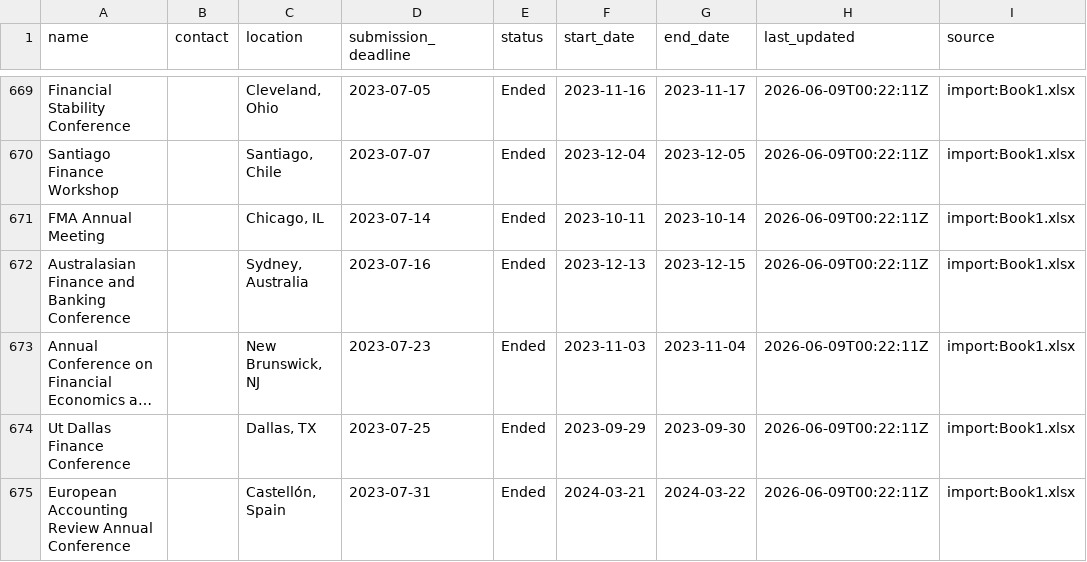
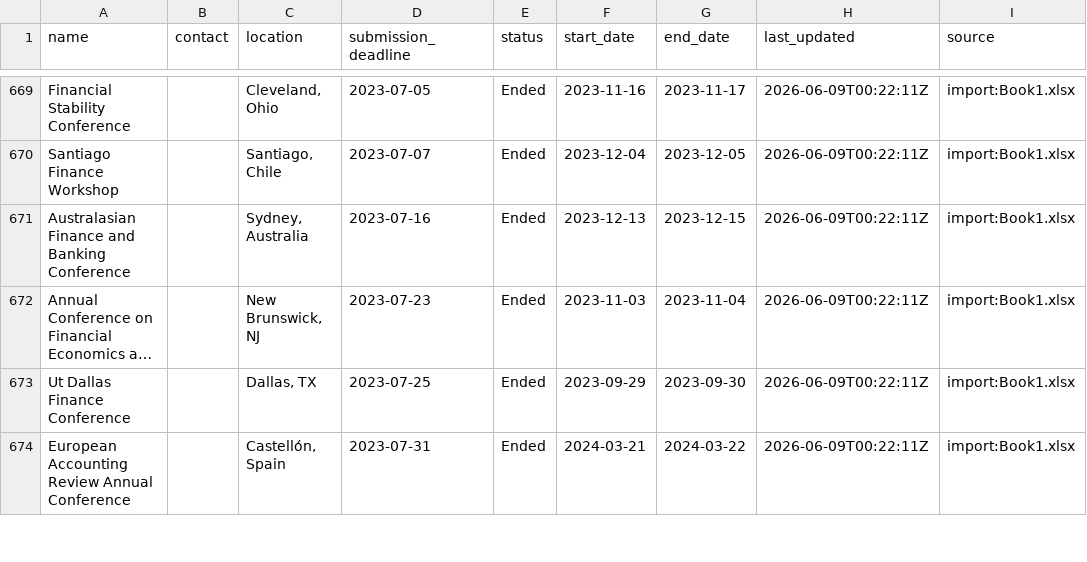
Before and after one commit to theaccountant-ab/Conference-Tracker, a CSV file: conferences.csv, drawn as a sheet; only a part is shown, gaps mark what is left out; long unchanged cells end in …; the diff covers the shown part only.

```diff
--- a/conferences.csv
+++ b/conferences.csv
@@ -670,3 +670,2 @@ Financial Stability Conference,,"Cleveland, Ohio",2023-07-05,Ended,2023-11-16,20
 Santiago Finance Workshop,,"Santiago, Chile",2023-07-07,Ended,2023-12-04,2023-12-05,2026-06-09T00:22:11Z,import:Book1.xlsx
-FMA Annual Meeting,,"Chicago, IL",2023-07-14,Ended,2023-10-11,2023-10-14,2026-06-09T00:22:11Z,import:Book1.xlsx
 Australasian Finance and Banking Conference,,"Sydney, Australia",2023-07-16,Ended,2023-12-13,2023-12-15,2026-06-09T00:22:11Z,import:Book1.xlsx
```
Also changed, not shown: 14 removed rows and 6 edited cells elsewhere in this file, 8 other files.
